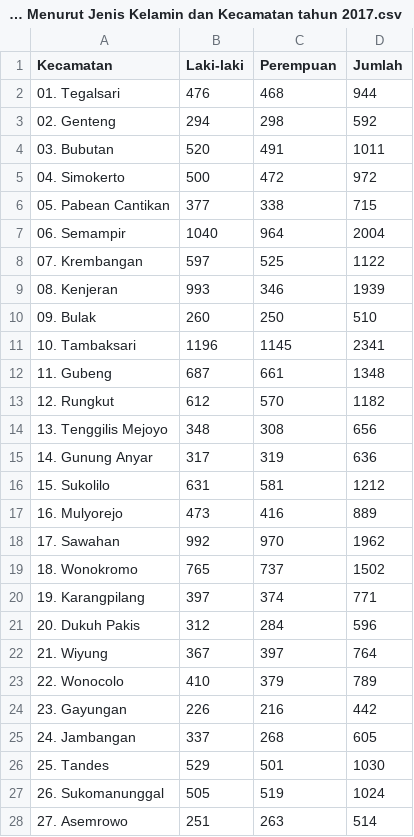
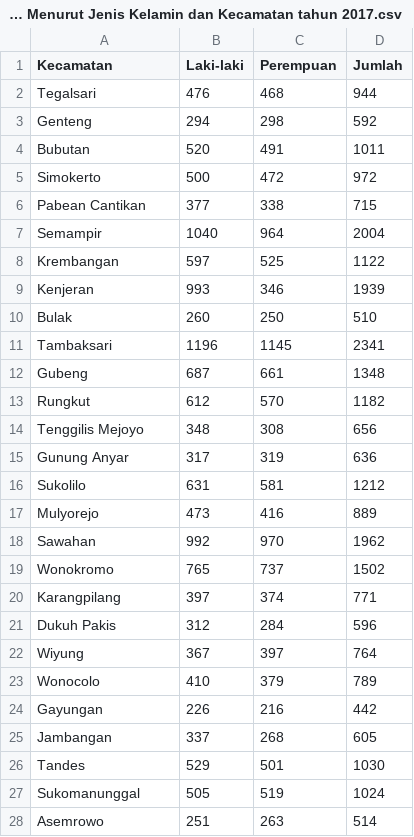
Before and after one commit to rubiagatra/dash-sektoral-surabaya, a CSV file: data/Bab 3-Banyak Kelahiran Menurut Jenis Kelamin dan Kecamatan tahun 2017.csv, drawn as a sheet; only a part is shown; the diff covers the shown part only.

```diff
--- a/data/Bab 3-Banyak Kelahiran Menurut Jenis Kelamin dan Kecamatan tahun 2017.csv
+++ b/data/Bab 3-Banyak Kelahiran Menurut Jenis Kelamin dan Kecamatan tahun 2017.csv
@@ -1,28 +1,28 @@
 Kecamatan,Laki-laki,Perempuan,Jumlah
-01. Tegalsari,476,468,944
-02. Genteng,294,298,592
-03. Bubutan,520,491,1011
-04. Simokerto,500,472,972
-05. Pabean Cantikan,377,338,715
-06. Semampir,1040,964,2004
-07. Krembangan,597,525,1122
-08. Kenjeran,993,346,1939
-09. Bulak,260,250,510
-10. Tambaksari,1196,1145,2341
-11. Gubeng,687,661,1348
-12. Rungkut,612,570,1182
-13. Tenggilis Mejoyo,348,308,656
-14. Gunung Anyar,317,319,636
-15. Sukolilo,631,581,1212
-16. Mulyorejo,473,416,889
-17. Sawahan,992,970,1962
-18. Wonokromo,765,737,1502
-19. Karangpilang,397,374,771
-20. Dukuh Pakis,312,284,596
-21. Wiyung,367,397,764
-22. Wonocolo,410,379,789
-23. Gayungan,226,216,442
-24. Jambangan,337,268,605
-25. Tandes,529,501,1030
-26. Sukomanunggal,505,519,1024
-27. Asemrowo,251,263,514
+Tegalsari,476,468,944
+Genteng,294,298,592
+Bubutan,520,491,1011
+Simokerto,500,472,972
+Pabean Cantikan,377,338,715
+Semampir,1040,964,2004
+Krembangan,597,525,1122
+Kenjeran,993,346,1939
+Bulak,260,250,510
+Tambaksari,1196,1145,2341
+Gubeng,687,661,1348
+Rungkut,612,570,1182
+Tenggilis Mejoyo,348,308,656
+Gunung Anyar,317,319,636
+Sukolilo,631,581,1212
+Mulyorejo,473,416,889
+Sawahan,992,970,1962
+Wonokromo,765,737,1502
+Karangpilang,397,374,771
+Dukuh Pakis,312,284,596
+Wiyung,367,397,764
+Wonocolo,410,379,789
+Gayungan,226,216,442
+Jambangan,337,268,605
+Tandes,529,501,1030
+Sukomanunggal,505,519,1024
+Asemrowo,251,263,514
```
Also changed, not shown: 1 removed row and 4 edited cells elsewhere in this file, data/Bab 3-Banyaknya Kematian yang Dilaporkan Menurut Jenis Kelamin dan Kecamatan tahun 2017.csv, data/Bab 3-Jumlah Penduduk Kota Surabaya Hasil Sensus Penduduk 2010.csv, 2 other files.
